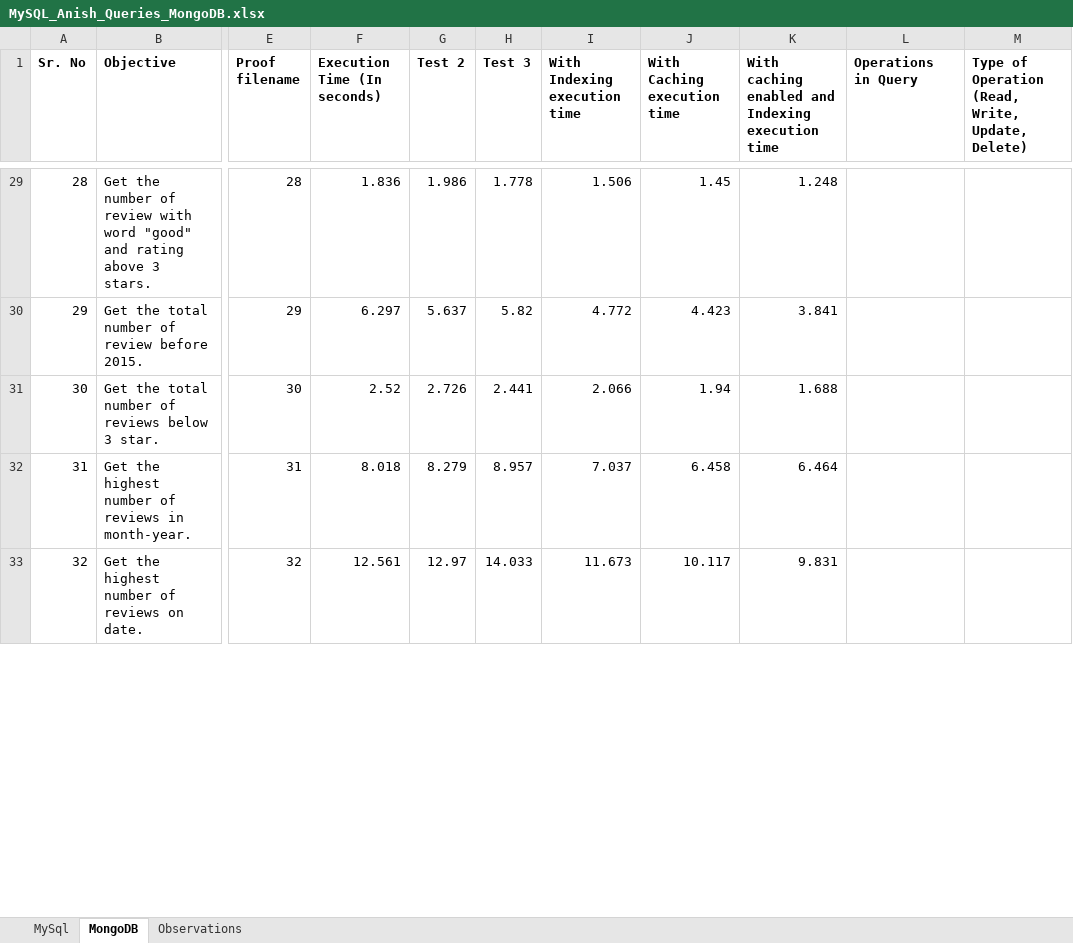
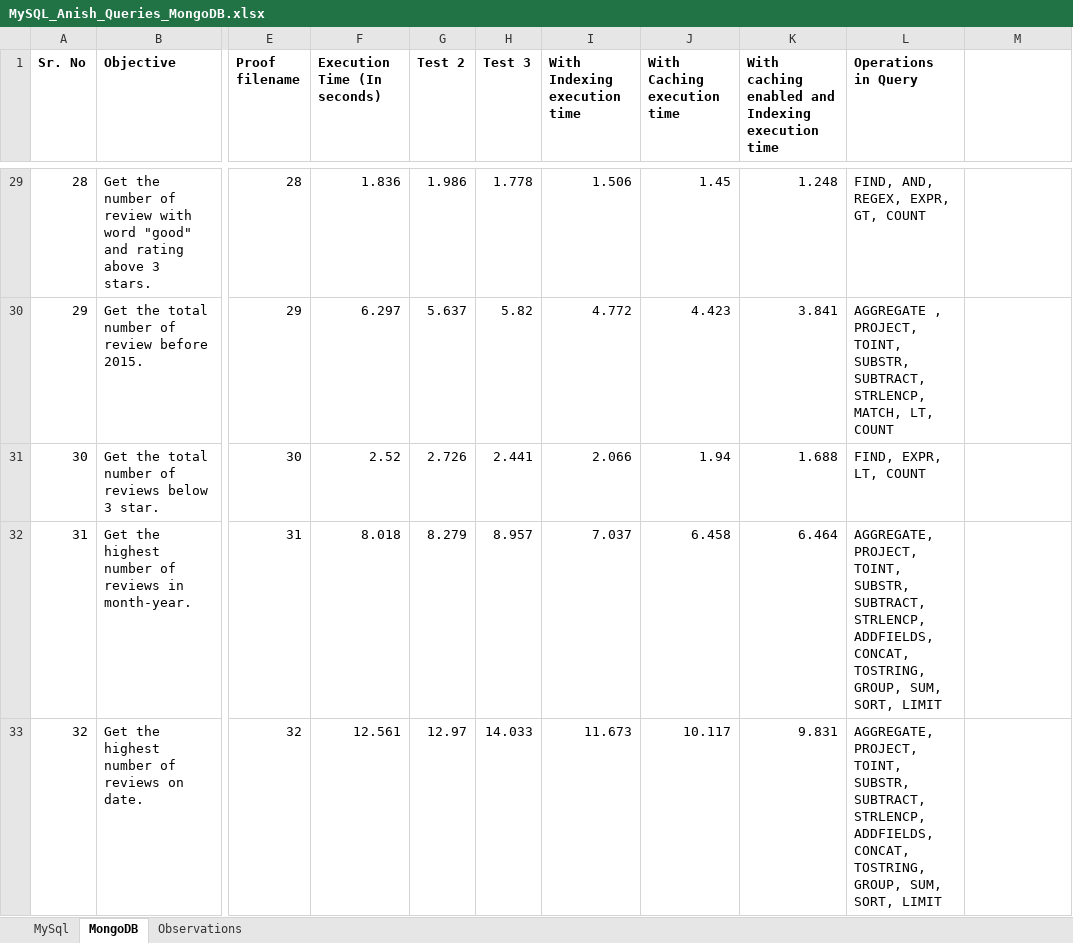
Before and after one commit to yash30147101/ENSF603, an Excel workbook: Yash_MySQL_Queries/MySQL_Anish_Queries_MongoDB.xlsx, sheet MongoDB, drawn as a sheet; only a part is shown, gaps mark what is left out; values as stored, in another font and other column widths than the file's, no borders; charts and pictures not drawn; the diff covers the shown part only; the diff names each change by its address in the sheet, - before the commit and + after, or states it on an @@ line.

Commit message:
Updated Excel Sheet with Listed Operations Signed-off-by: anish30145784 <anish.mukherjee1@ucalgary.ca>

```diff
--- a/Yash_MySQL_Queries/MySQL_Anish_Queries_MongoDB.xlsx (sheet MongoDB)
+++ b/Yash_MySQL_Queries/MySQL_Anish_Queries_MongoDB.xlsx (sheet MongoDB)
-M1: Type of Operation (Read, Write, Update, Delete)
+M1: (empty)
-L29 (Operations in Query): (empty)
+L29 (Operations in Query): FIND, AND, REGEX, EXPR, GT, COUNT
-L30 (Operations in Query): (empty)
+L30 (Operations in Query): AGGREGATE , PROJECT, TOINT, SUBSTR, SUBTRACT, STRLENCP, MATCH, LT, COUNT
-L31 (Operations in Query): (empty)
+L31 (Operations in Query): FIND, EXPR, LT, COUNT
-L32:L33 (Operations in Query): (empty)
+L32:L33 (Operations in Query): AGGREGATE, PROJECT, TOINT, SUBSTR, SUBTRACT, STRLENCP, ADDFIELDS, CONCAT, TOSTRING, GROUP, SUM, SORT, LIMIT
```
Also changed, not shown: 41 edited cells elsewhere in this sheet, charts or pictures.
